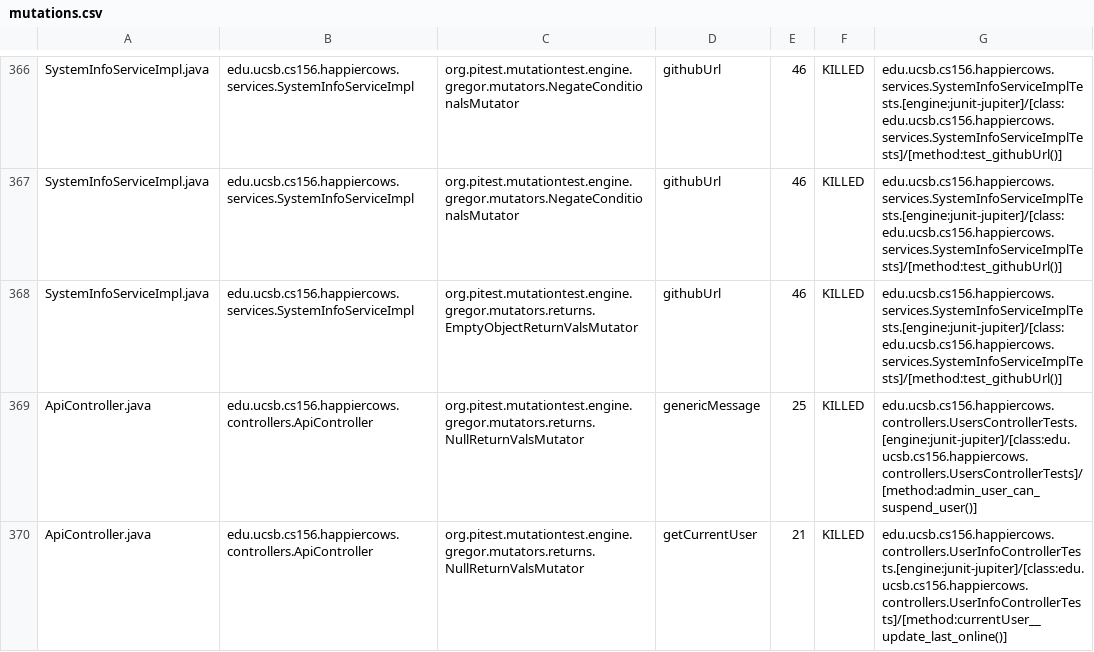
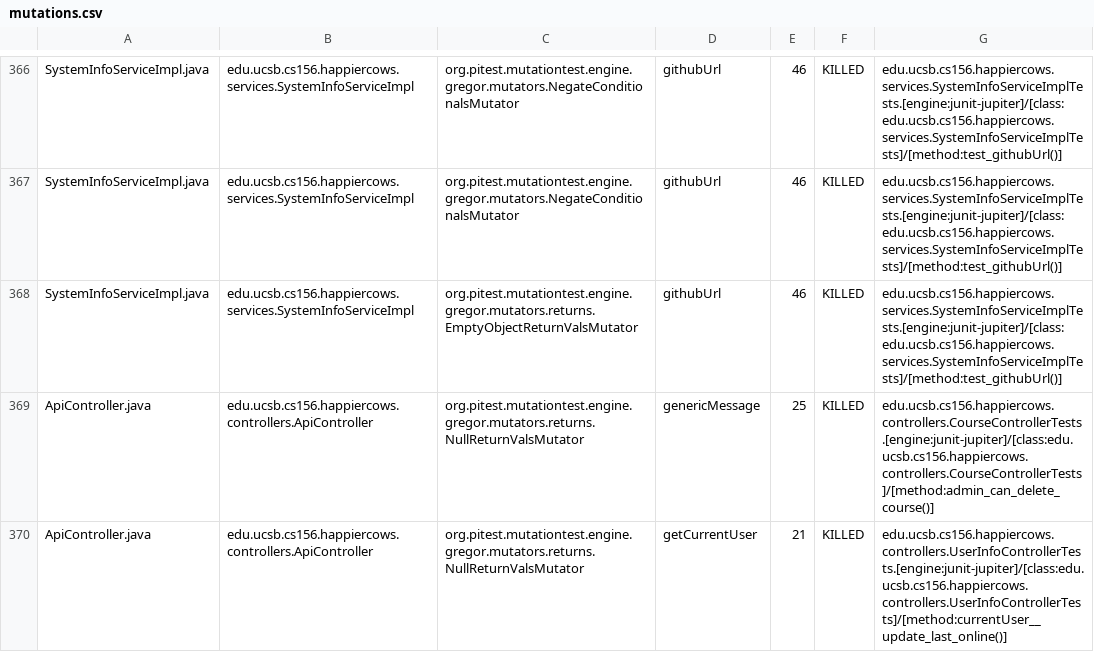
Before and after one commit to ucsb-cs156-f25/proj-happycows-f25-14, a CSV file: prs/28/pitest/mutations.csv, drawn as a sheet; only a part is shown, gaps mark what is left out; the diff covers the shown part only.

Commit message:
Deploying to gh-pages from @ ucsb-cs156-f25/proj-happycows-f25-14@ac59c9224661e12ea92c60442bff28a5ab4f3182 🚀

```diff
--- a/prs/28/pitest/mutations.csv
+++ b/prs/28/pitest/mutations.csv
@@ -368,3 +368,3 @@ SystemInfoServiceImpl.java,edu.ucsb.cs156.happiercows.services.SystemInfoService
 SystemInfoServiceImpl.java,edu.ucsb.cs156.happiercows.services.SystemInfoServiceImpl,org.pitest.mutationtest.engine.gregor.mutators.returns.EmptyObjectReturnValsMutator,githubUrl,46,KILLED,edu.ucsb.cs156.happiercows.services.SystemInfoServiceImplTests.[engine:junit-jupiter]/[class:edu.ucsb.cs156.happiercows.services.SystemInfoServiceImplTests]/[method:test_githubUrl()]
-ApiController.java,edu.ucsb.cs156.happiercows.controllers.ApiController,org.pitest.mutationtest.engine.gregor.mutators.returns.NullReturnValsMutator,genericMessage,25,KILLED,edu.ucsb.cs156.happiercows.controllers.UsersControllerTests.[engine:junit-jupiter]/[class:edu.ucsb.cs156.happiercows.controllers.UsersControllerTests]/[method:admin_user_can_suspend_user()]
+ApiController.java,edu.ucsb.cs156.happiercows.controllers.ApiController,org.pitest.mutationtest.engine.gregor.mutators.returns.NullReturnValsMutator,genericMessage,25,KILLED,edu.ucsb.cs156.happiercows.controllers.CourseControllerTests.[engine:junit-jupiter]/[class:edu.ucsb.cs156.happiercows.controllers.CourseControllerTests]/[method:admin_can_delete_course()]
 ApiController.java,edu.ucsb.cs156.happiercows.controllers.ApiController,org.pitest.mutationtest.engine.gregor.mutators.returns.NullReturnValsMutator,getCurrentUser,21,KILLED,edu.ucsb.cs156.happiercows.controllers.UserInfoControllerTests.[engine:junit-jupiter]/[class:edu.ucsb.cs156.happiercows.controllers.UserInfoControllerTests]/[method:currentUser__update_last_online()]
```
Also changed, not shown: 71 edited cells elsewhere in this file, 53 other files.
